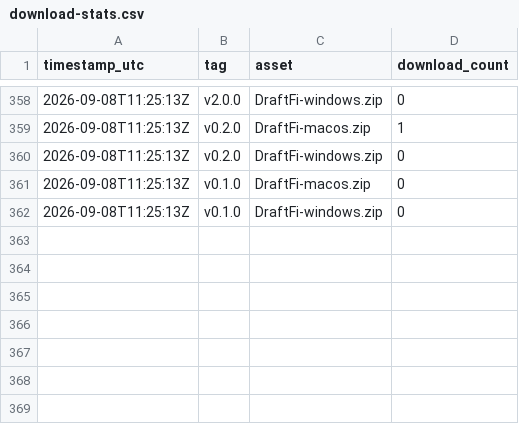
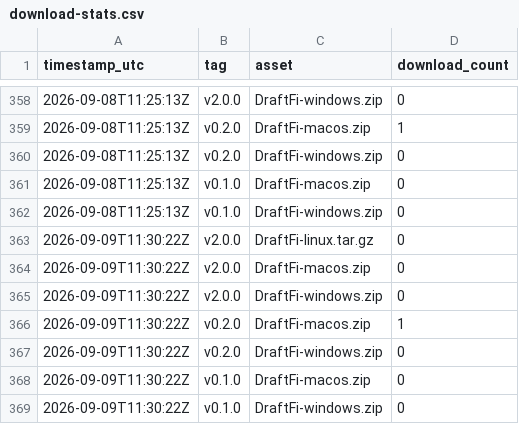
Before and after one commit to arcwel/draftfi, a CSV file: download-stats.csv, drawn as a sheet; only a part is shown, gaps mark what is left out.

Commit message:
chore: snapshot release download counts [skip ci]

```diff
--- a/download-stats.csv
+++ b/download-stats.csv
@@ -362 +362,8 @@ timestamp_utc,tag,asset,download_count
 2026-09-08T11:25:13Z,v0.1.0,DraftFi-windows.zip,0
+2026-09-09T11:30:22Z,v2.0.0,DraftFi-linux.tar.gz,0
+2026-09-09T11:30:22Z,v2.0.0,DraftFi-macos.zip,0
+2026-09-09T11:30:22Z,v2.0.0,DraftFi-windows.zip,0
+2026-09-09T11:30:22Z,v0.2.0,DraftFi-macos.zip,1
+2026-09-09T11:30:22Z,v0.2.0,DraftFi-windows.zip,0
+2026-09-09T11:30:22Z,v0.1.0,DraftFi-macos.zip,0
+2026-09-09T11:30:22Z,v0.1.0,DraftFi-windows.zip,0
```
